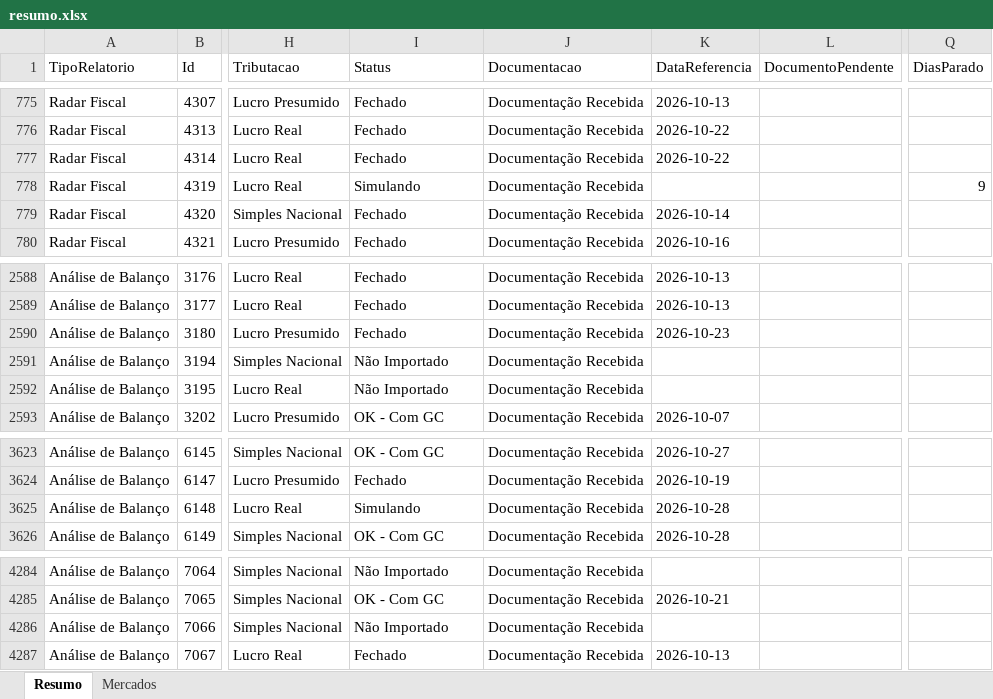
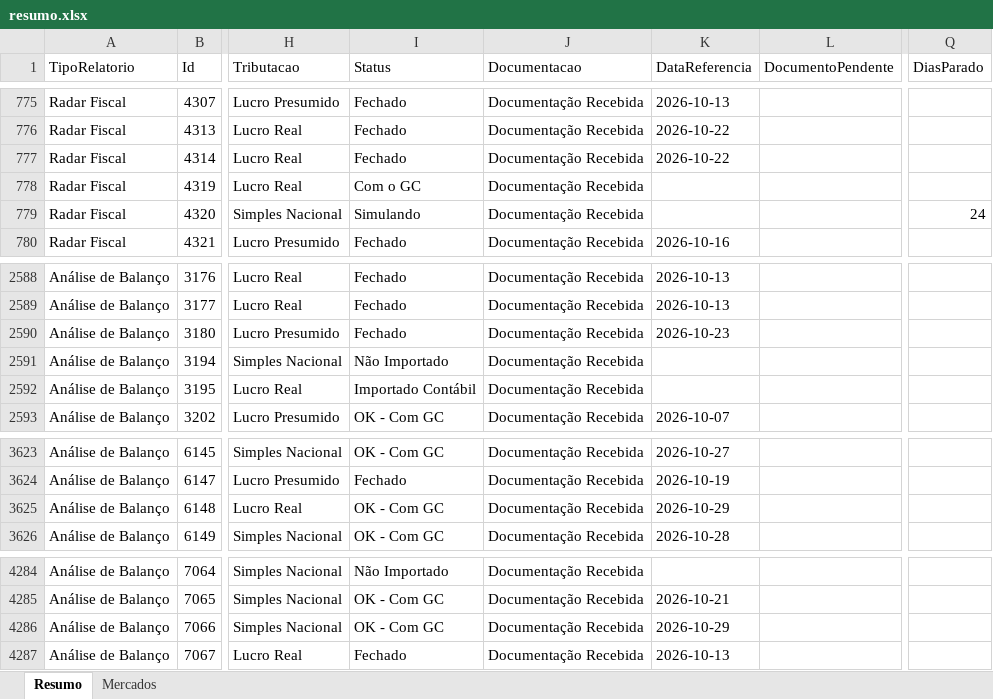
Before and after one commit to Controladoria-MG/Controle-de-Fechamentos, an Excel workbook: data/relatorio_fechamentos/resumo.xlsx, sheet Resumo, drawn as a sheet; only a part is shown, gaps mark what is left out; values as stored, in another font and other column widths than the file's, no borders; the diff names each change by its address in the sheet, - before the commit and + after, or states it on an @@ line.

```diff
--- a/data/relatorio_fechamentos/resumo.xlsx (sheet Resumo)
+++ b/data/relatorio_fechamentos/resumo.xlsx (sheet Resumo)
-I778 (Status): Simulando
+I778 (Status): Com o GC
-Q778 (DiasParado): 9
+Q778 (DiasParado): (empty)
-I779 (Status): Fechado
+I779 (Status): Simulando
-K779 (DataReferencia): 2026-10-14
+K779 (DataReferencia): (empty)
-Q779 (DiasParado): (empty)
+Q779 (DiasParado): 24
-I2592 (Status): Não Importado
+I2592 (Status): Importado Contábil
-I3625 (Status): Simulando
+I3625 (Status): OK - Com GC
-K3625 (DataReferencia): 2026-10-28
+K3625 (DataReferencia): 2026-10-29
-I4286 (Status): Não Importado
+I4286 (Status): OK - Com GC
-K4286 (DataReferencia): (empty)
+K4286 (DataReferencia): 2026-10-29
```
Also changed, not shown: sheet Mercados, 3 other files.
